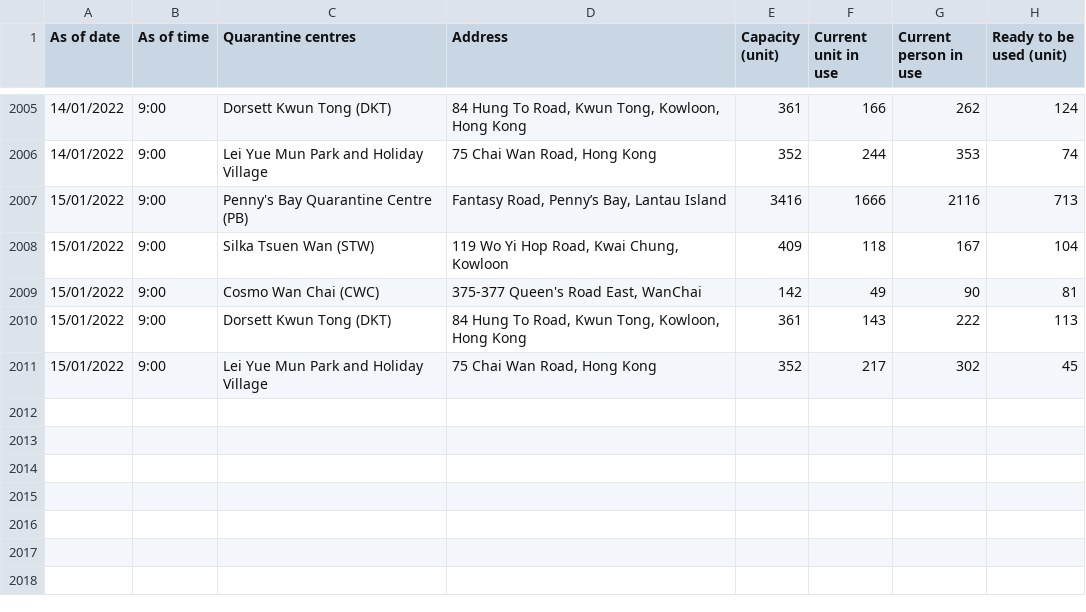
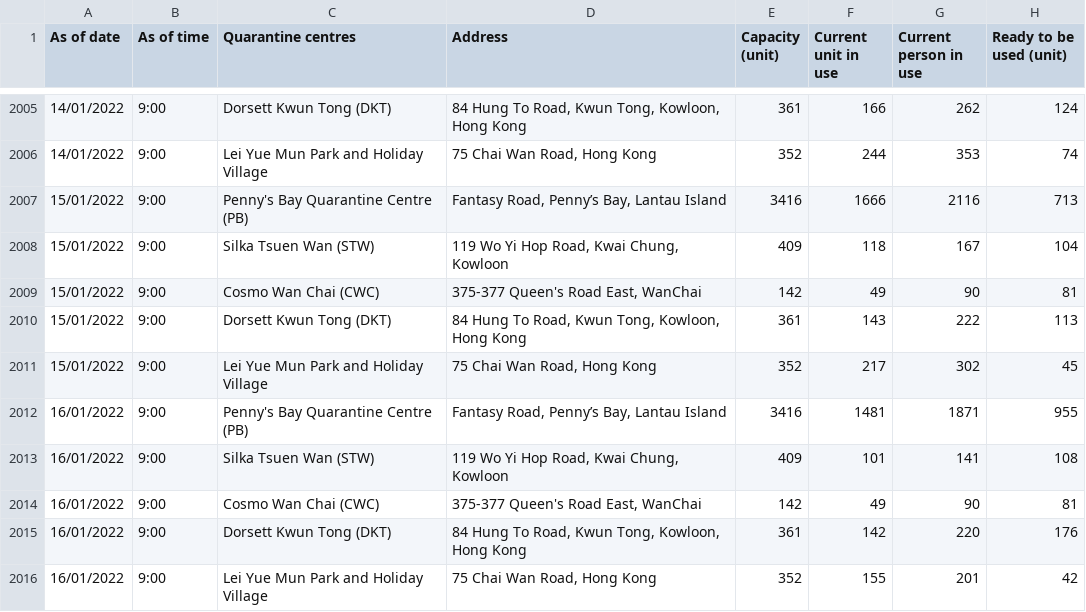
Before and after one commit to gfrmin/covid19hk, a CSV file: occupancy_of_quarantine_centres_eng.csv, drawn as a sheet; only a part is shown, gaps mark what is left out; the diff names each change by its address in the sheet, - before the commit and + after, or states it on an @@ line.

Commit message:
Flat: latest data (2022-01-16T08:44:20.780Z) {   "date": "2022-01-16T08:44:20.780Z",   "files": [     {       "name": "occupancy_of_quarantine_centres_eng.csv",       "deltaBytes": 510,       "source": "https://www.chp.gov.hk/files/misc/occupancy_of_quarantine_centres_eng.csv"     }   ] }

```diff
--- a/occupancy_of_quarantine_centres_eng.csv
+++ b/occupancy_of_quarantine_centres_eng.csv
+row 2012: 16/01/2022 | 9:00 | Penny's Bay Quarantine Centre (PB) | Fantasy Road, Penny’s Bay, Lantau Island | 3416 | 1481 | 1871 | 955
+row 2013: 16/01/2022 | 9:00 | Silka Tsuen Wan (STW) | 119 Wo Yi Hop Road, Kwai Chung, Kowloon | 409 | 101 | 141 | 108
+row 2014: 16/01/2022 | 9:00 | Cosmo Wan Chai (CWC) | 375-377 Queen's Road East, WanChai | 142 | 49 | 90 | 81
+row 2015: 16/01/2022 | 9:00 | Dorsett Kwun Tong (DKT) | 84 Hung To Road, Kwun Tong, Kowloon, Hong Kong | 361 | 142 | 220 | 176
+row 2016: 16/01/2022 | 9:00 | Lei Yue Mun Park and Holiday Village | 75 Chai Wan Road, Hong Kong | 352 | 155 | 201 | 42
```
